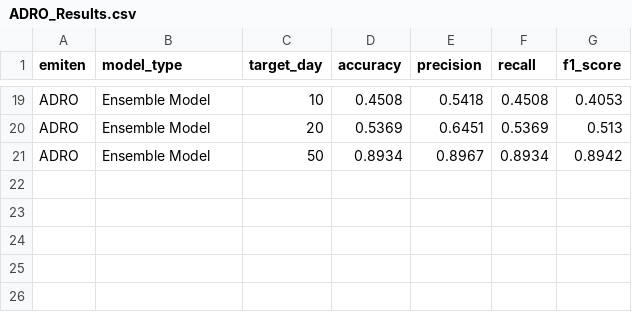
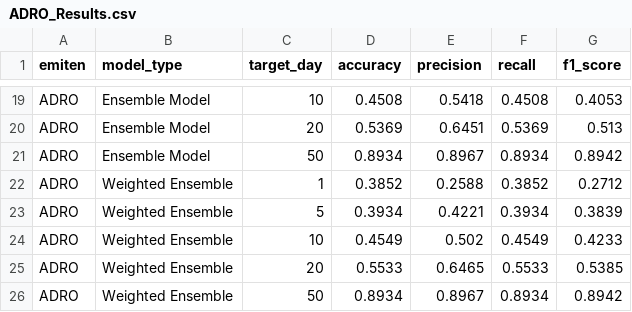
Before and after one commit to hufahamdika/Riset-Saham, a CSV file: Ensemble Result/ADRO/ADRO_Results.csv, drawn as a sheet; only a part is shown, gaps mark what is left out.

```diff
--- a/Ensemble Result/ADRO/ADRO_Results.csv
+++ b/Ensemble Result/ADRO/ADRO_Results.csv
@@ -21 +21,6 @@ ADRO,Ensemble Model,20,0.5369,0.6451,0.5369,0.513
 ADRO,Ensemble Model,50,0.8934,0.8967,0.8934,0.8942
+ADRO,Weighted Ensemble,1,0.3852,0.2588,0.3852,0.2712
+ADRO,Weighted Ensemble,5,0.3934,0.4221,0.3934,0.3839
+ADRO,Weighted Ensemble,10,0.4549,0.502,0.4549,0.4233
+ADRO,Weighted Ensemble,20,0.5533,0.6465,0.5533,0.5385
+ADRO,Weighted Ensemble,50,0.8934,0.8967,0.8934,0.8942
```
Also changed, not shown: Ensemble Result/ANTM/ANTM_Results.csv, Ensemble Result/BNGA/BNGA_Results.csv, 7 other files.
